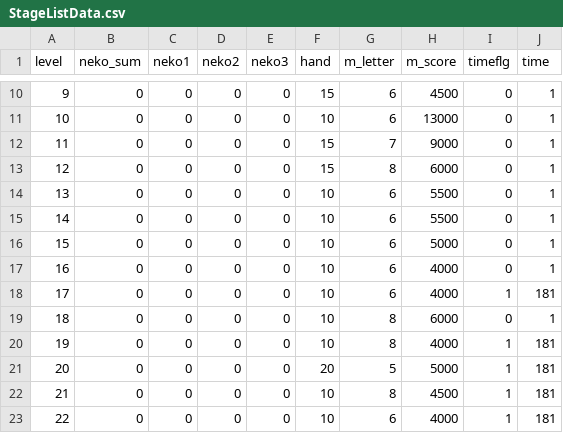
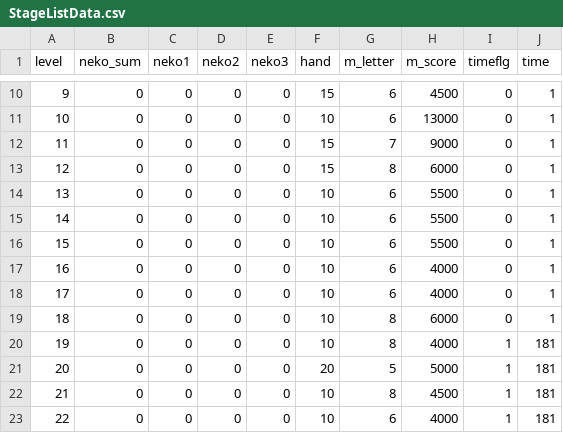
Before and after one commit to yamazaki0305/PandaGame, a CSV file: Assets/Resources/CSV/StageListData.csv, drawn as a sheet; only a part is shown, gaps mark what is left out; the diff covers the shown part only.

```diff
--- a/Assets/Resources/CSV/StageListData.csv
+++ b/Assets/Resources/CSV/StageListData.csv
@@ -15,5 +15,5 @@
 14,0,0,0,0,10,6,5500,0,1
-15,0,0,0,0,10,6,5000,0,1
+15,0,0,0,0,10,6,5500,0,1
 16,0,0,0,0,10,6,4000,0,1
-17,0,0,0,0,10,6,4000,1,181
+17,0,0,0,0,10,6,4000,0,1
 18,0,0,0,0,10,8,6000,0,1
```
Also changed, not shown: 5 added rows and 17 edited cells elsewhere in this file, Assets/Resources/CSV/KuronekoText.csv, 46 other files.
